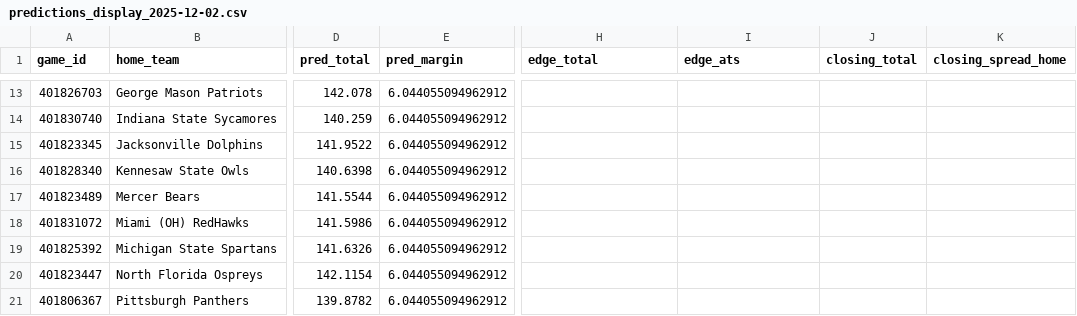
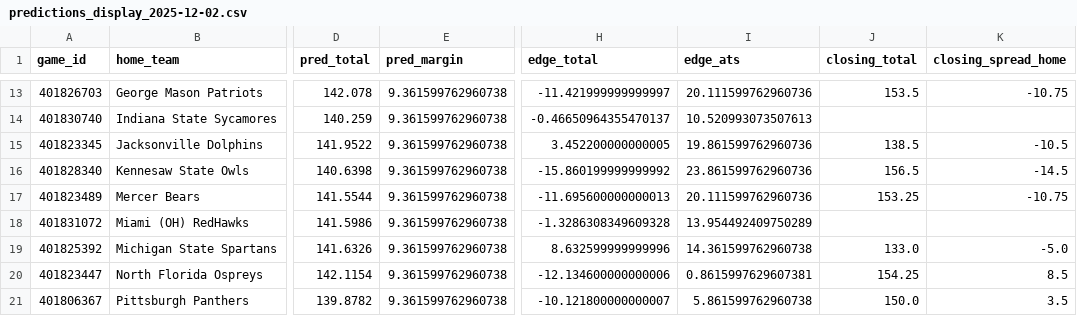
Before and after one commit to mostgood1/NCAAB, a CSV file: outputs/predictions_display_2025-12-02.csv, drawn as a sheet; only a part is shown, gaps mark what is left out; the diff covers the shown part only; the diff names each change by its address in the sheet, - before the commit and + after, or states it on an @@ line.

```diff
--- a/outputs/predictions_display_2025-12-02.csv
+++ b/outputs/predictions_display_2025-12-02.csv
-E13:E21 (pred_margin): 6.044055094962912
+E13:E21 (pred_margin): 9.361599762960738
-H13 (edge_total): (empty)
+H13 (edge_total): -11.421999999999997
-I13 (edge_ats): (empty)
+I13 (edge_ats): 20.111599762960736
-J13 (closing_total): (empty)
+J13 (closing_total): 153.5
-K13 (closing_spread_home): (empty)
+K13 (closing_spread_home): -10.75
-H14 (edge_total): (empty)
+H14 (edge_total): -0.46650964355470137
-I14 (edge_ats): (empty)
+I14 (edge_ats): 10.520993073507613
-H15 (edge_total): (empty)
+H15 (edge_total): 3.452200000000005
-I15 (edge_ats): (empty)
+I15 (edge_ats): 19.861599762960736
-J15 (closing_total): (empty)
+J15 (closing_total): 138.5
-K15 (closing_spread_home): (empty)
+K15 (closing_spread_home): -10.5
-H16 (edge_total): (empty)
+H16 (edge_total): -15.860199999999992
-I16 (edge_ats): (empty)
+I16 (edge_ats): 23.861599762960736
-J16 (closing_total): (empty)
+J16 (closing_total): 156.5
-K16 (closing_spread_home): (empty)
+K16 (closing_spread_home): -14.5
-H17 (edge_total): (empty)
+H17 (edge_total): -11.695600000000013
-I17 (edge_ats): (empty)
+I17 (edge_ats): 20.111599762960736
-J17 (closing_total): (empty)
+J17 (closing_total): 153.25
-K17 (closing_spread_home): (empty)
+K17 (closing_spread_home): -10.75
-H18 (edge_total): (empty)
+H18 (edge_total): -1.3286308349609328
-I18 (edge_ats): (empty)
+I18 (edge_ats): 13.954492409750289
-H19 (edge_total): (empty)
+H19 (edge_total): 8.632599999999996
-I19 (edge_ats): (empty)
+I19 (edge_ats): 14.361599762960738
-J19 (closing_total): (empty)
+J19 (closing_total): 133.0
-K19 (closing_spread_home): (empty)
+K19 (closing_spread_home): -5.0
-H20 (edge_total): (empty)
+H20 (edge_total): -12.134600000000006
-I20 (edge_ats): (empty)
+I20 (edge_ats): 0.8615997629607381
-J20 (closing_total): (empty)
+J20 (closing_total): 154.25
-K20 (closing_spread_home): (empty)
+K20 (closing_spread_home): 8.5
-H21 (edge_total): (empty)
+H21 (edge_total): -10.121800000000007
-I21 (edge_ats): (empty)
+I21 (edge_ats): 5.861599762960738
-J21 (closing_total): (empty)
+J21 (closing_total): 150.0
-K21 (closing_spread_home): (empty)
+K21 (closing_spread_home): 3.5
```
Also changed, not shown: 96 edited cells elsewhere in this file, 4 other files.
